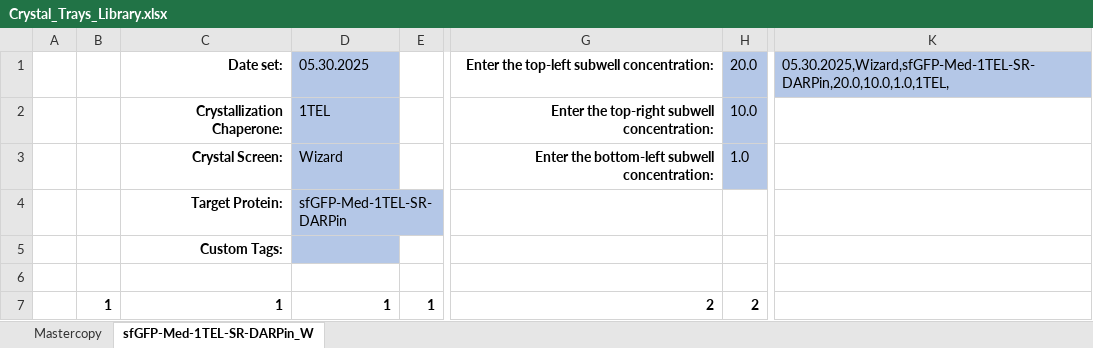
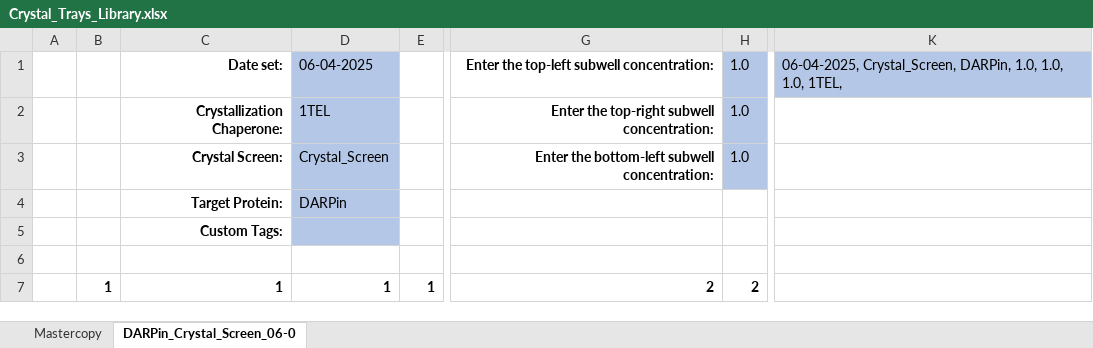
Before and after one commit to milesjb312/CrystalDex, an Excel workbook: Crystal_Trays_Library.xlsx, sheet DARPin_Crystal_Screen_06-0, drawn as a sheet; only a part is shown, gaps mark what is left out; values as stored, in another font and other column widths than the file's, no borders; the diff names each change by its address in the sheet, - before the commit and + after, or states it on an @@ line.

```diff
--- a/Crystal_Trays_Library.xlsx (sheet DARPin_Crystal_Screen_06-0)
+++ b/Crystal_Trays_Library.xlsx (sheet DARPin_Crystal_Screen_06-0)
-sheet tab: sfGFP-Med-1TEL-SR-DARPin_W
+sheet tab: DARPin_Crystal_Screen_06-0
-D1: 05.30.2025
+D1: 06-04-2025
-H1: 20.0
+H1: 1.0
-K1: 05.30.2025,Wizard,sfGFP-Med-1TEL-SR-DARPin,20.0,10.0,1.0,1TEL,
+K1: 06-04-2025, Crystal_Screen, DARPin, 1.0, 1.0, 1.0, 1TEL,
-H2: 10.0
+H2: 1.0
-D3: Wizard
+D3: Crystal_Screen
-D4: sfGFP-Med-1TEL-SR-DARPin
+D4: DARPin
```
Also changed, not shown: 1 other file.
